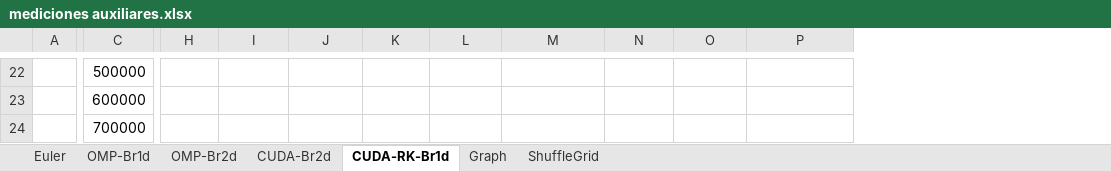
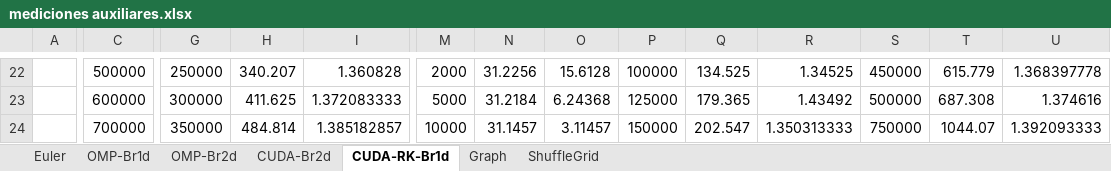
Before and after one commit to PepeNavarro7/TFG, an Excel workbook: Memoria/library/mediciones auxiliares.xlsx, sheet CUDA-RK-Br1d, drawn as a sheet; only a part is shown, gaps mark what is left out; values as stored, in another font and other column widths than the file's, no borders; table styles not drawn; addresses are those after the commit; the diff covers the shown part only; the diff names each change by its address in the sheet, - before the commit and + after, or states it on an @@ line.

```diff
--- a/Memoria/library/mediciones auxiliares.xlsx (sheet CUDA-RK-Br1d)
+++ b/Memoria/library/mediciones auxiliares.xlsx (sheet CUDA-RK-Br1d)
+column G, rows 22-24: 250000 | 300000 | 350000
+column H, rows 22-24: 340.207 | 411.625 | 484.814
+column I, rows 22-24: 1.360828 | 1.372083333 | 1.385182857
-M22: (empty)
+M22: 2000
-N22: (empty)
+N22: 31.2256
-O22: (empty)
+O22: 15.6128
-P22: (empty)
+P22: 100000
-Q22: (empty)
+Q22: 134.525
-R22: (empty)
+R22: 1.34525
-S22: (empty)
+S22: 450000
-T22: (empty)
+T22: 615.779
-U22: (empty)
+U22: 1.368397778
-M23: (empty)
+M23: 5000
-N23: (empty)
+N23: 31.2184
-O23: (empty)
+O23: 6.24368
-P23: (empty)
+P23: 125000
-Q23: (empty)
+Q23: 179.365
-R23: (empty)
+R23: 1.43492
-S23: (empty)
+S23: 500000
-T23: (empty)
+T23: 687.308
-U23: (empty)
+U23: 1.374616
-M24: (empty)
+M24: 10000
-N24: (empty)
+N24: 31.1457
-O24: (empty)
+O24: 3.11457
-P24: (empty)
+P24: 150000
-Q24: (empty)
+Q24: 202.547
-R24: (empty)
+R24: 1.350313333
-S24: (empty)
+S24: 750000
-T24: (empty)
+T24: 1044.07
-U24: (empty)
+U24: 1.392093333
```
Also changed, not shown: 2 added columns and 64 edited cells elsewhere in this sheet, 7 other files.
